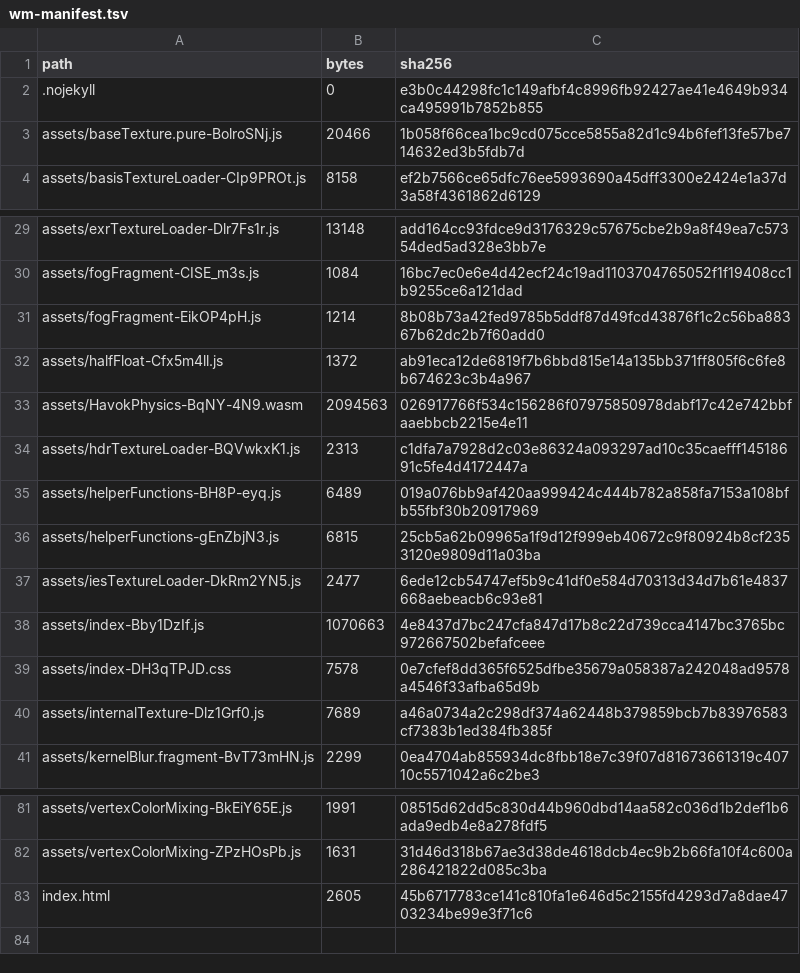
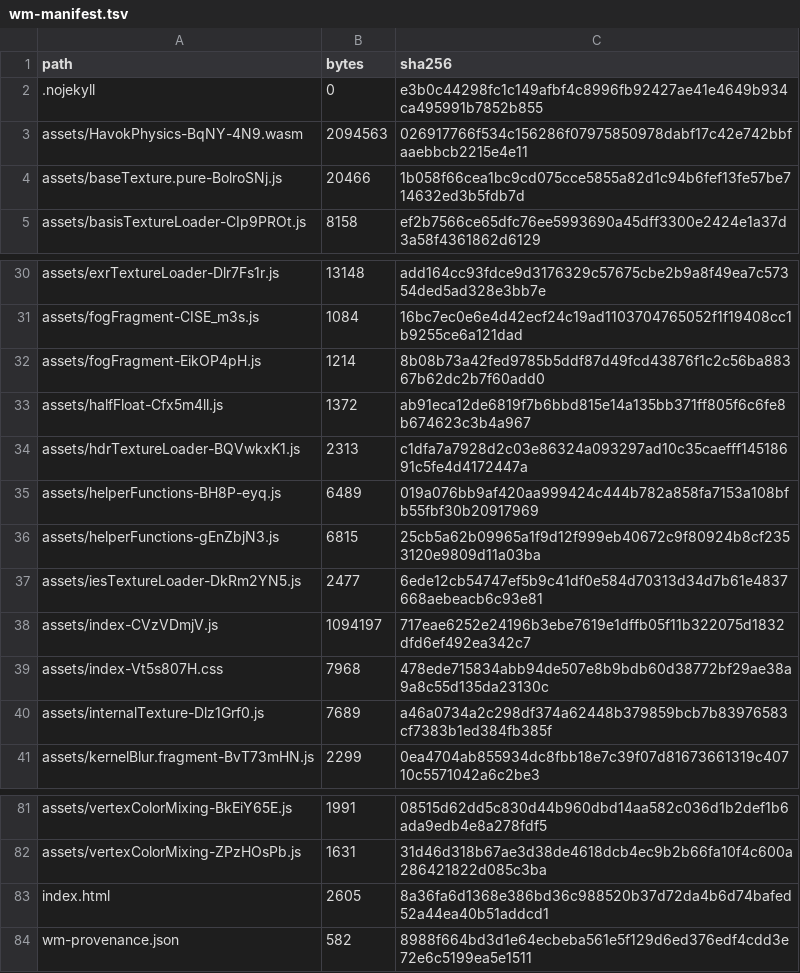
Before and after one commit to timcgha/Webmaster, a TSV file: wm-manifest.tsv, drawn as a sheet; only a part is shown, gaps mark what is left out.

```diff
--- a/wm-manifest.tsv
+++ b/wm-manifest.tsv
@@ -2,2 +2,3 @@ path	bytes	sha256
 .nojekyll	0	e3b0c44298fc1c149afbf4c8996fb92427ae41e4649b934ca495991b7852b855
+assets/HavokPhysics-BqNY-4N9.wasm	2094563	026917766f534c156286f07975850978dabf17c42e742bbfaaebbcb2215e4e11
 assets/baseTexture.pure-BolroSNj.js	20466	1b058f66cea1bc9cd075cce5855a82d1c94b6fef13fe57be714632ed3b5fdb7d
@@ -32,3 +33,2 @@ assets/fogFragment-EikOP4pH.js	1214	8b08b73a42fed9785b5ddf87d49fcd43876f1c2c56ba
 assets/halfFloat-Cfx5m4ll.js	1372	ab91eca12de6819f7b6bbd815e14a135bb371ff805f6c6fe8b674623c3b4a967
-assets/HavokPhysics-BqNY-4N9.wasm	2094563	026917766f534c156286f07975850978dabf17c42e742bbfaaebbcb2215e4e11
 assets/hdrTextureLoader-BQVwkxK1.js	2313	c1dfa7a7928d2c03e86324a093297ad10c35caefff14518691c5fe4d4172447a
@@ -37,4 +37,4 @@ assets/helperFunctions-gEnZbjN3.js	6815	25cb5a62b09965a1f9d12f999eb40672c9f80924
 assets/iesTextureLoader-DkRm2YN5.js	2477	6ede12cb54747ef5b9c41df0e584d70313d34d7b61e4837668aebeacb6c93e81
-assets/index-Bby1DzIf.js	1070663	4e8437d7bc247cfa847d17b8c22d739cca4147bc3765bc972667502befafceee
-assets/index-DH3qTPJD.css	7578	0e7cfef8dd365f6525dfbe35679a058387a242048ad9578a4546f33afba65d9b
+assets/index-CVzVDmjV.js	1094197	717eae6252e24196b3ebe7619e1dffb05f11b322075d1832dfd6ef492ea342c7
+assets/index-Vt5s807H.css	7968	478ede715834abb94de507e8b9bdb60d38772bf29ae38a9a8c55d135da23130c
 assets/internalTexture-Dlz1Grf0.js	7689	a46a0734a2c298df374a62448b379859bcb7b83976583cf7383b1ed384fb385f
@@ -82,2 +82,3 @@ assets/vertexColorMixing-BkEiY65E.js	1991	08515d62dd5c830d44b960dbd14aa582c036d1
 assets/vertexColorMixing-ZPzHOsPb.js	1631	31d46d318b67ae3d38de4618dcb4ec9b2b66fa10f4c600a286421822d085c3ba
-index.html	2605	45b6717783ce141c810fa1e646d5c2155fd4293d7a8dae4703234be99e3f71c6
+index.html	2605	8a36fa6d1368e386bd36c988520b37d72da4b6d74bafed52a44ea40b51addcd1
+wm-provenance.json	582	8988f664bd3d1e64ecbeba561e5f129d6ed376edf4cdd3e72e6c5199ea5e1511
```
Also changed, not shown: 6 other files.
